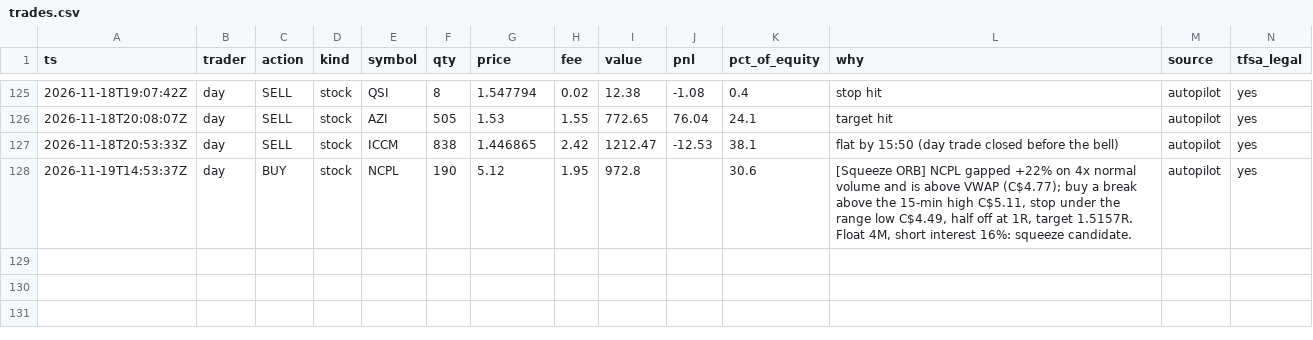
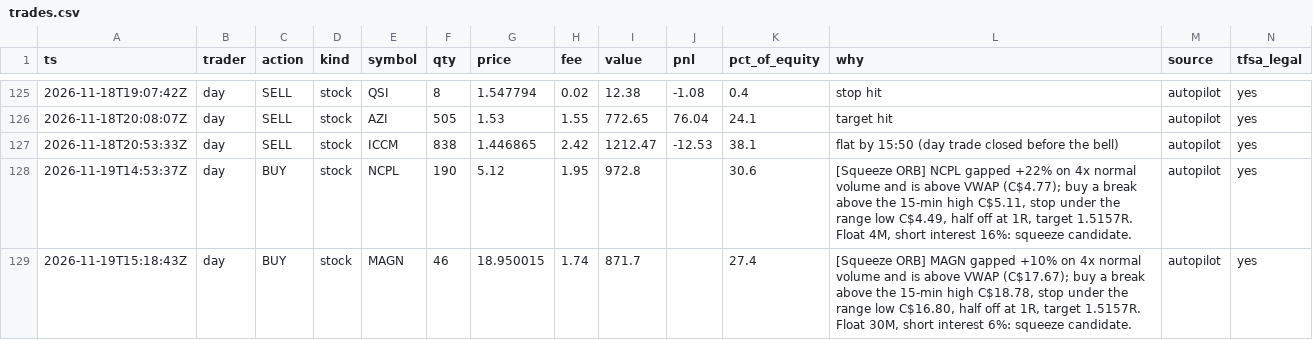
Before and after one commit to ganga27321/Paper-Desk, a CSV file: trades.csv, drawn as a sheet; only a part is shown, gaps mark what is left out.

```diff
--- a/trades.csv
+++ b/trades.csv
@@ -128 +128,2 @@ ts,trader,action,kind,symbol,qty,price,fee,value,pnl,pct_of_equity,why,source,tf
 2026-11-19T14:53:37Z,day,BUY,stock,NCPL,190,5.12,1.95,972.8,,30.6,"[Squeeze ORB] NCPL gapped +22% on 4x normal volume and is above VWAP (C$4.77); buy a break above the 15-min high C$5.11, stop under the range low C$4.49, half off at 1R, target 1.5157R. Float 4M, short interest 16%: squeeze candidate.",autopilot,yes
+2026-11-19T15:18:43Z,day,BUY,stock,MAGN,46,18.950015,1.74,871.7,,27.4,"[Squeeze ORB] MAGN gapped +10% on 4x normal volume and is above VWAP (C$17.67); buy a break above the 15-min high C$18.78, stop under the range low C$16.80, half off at 1R, target 1.5157R. Float 30M, short interest 6%: squeeze candidate.",autopilot,yes
```
Also changed, not shown: equity.csv, 4 other files.
